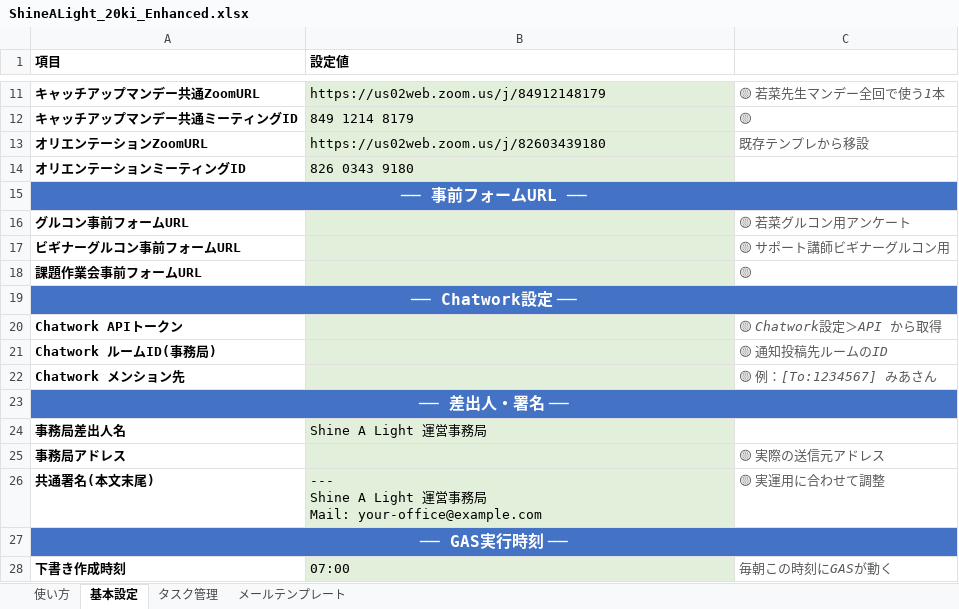
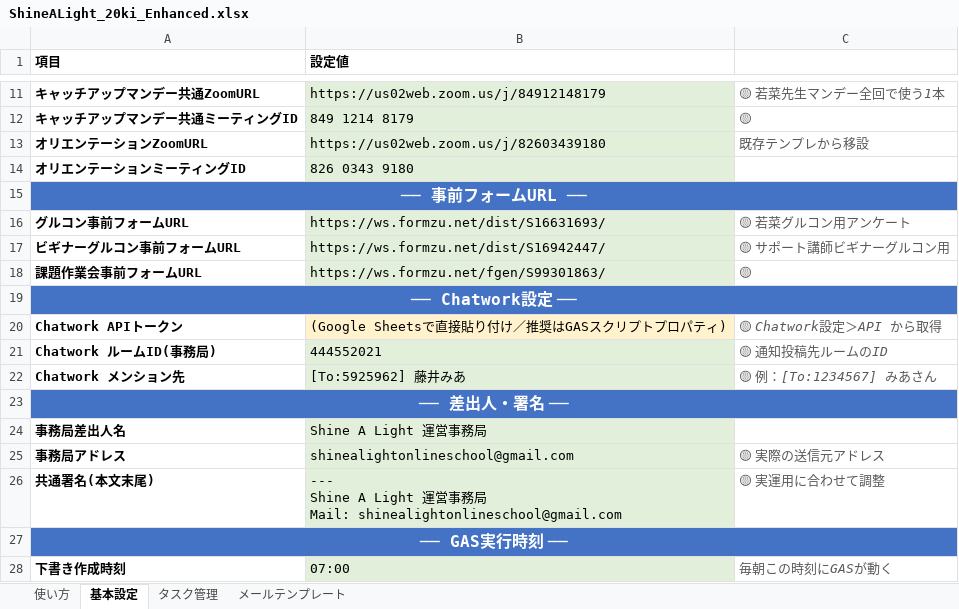
Before and after one commit to Mia-Fujii/claude-code, an Excel workbook: scratchpad/ShineALight_20ki_Enhanced.xlsx, sheet 基本設定, drawn as a sheet; only a part is shown, gaps mark what is left out; values as stored, in another font and other column widths than the file's, no borders; the diff names each change by its address in the sheet, - before the commit and + after, or states it on an @@ line.

```diff
--- a/scratchpad/ShineALight_20ki_Enhanced.xlsx (sheet 基本設定)
+++ b/scratchpad/ShineALight_20ki_Enhanced.xlsx (sheet 基本設定)
-B16 (設定値): (empty)
+B16 (設定値): https://ws.formzu.net/dist/S16631693/
-B17 (設定値): (empty)
+B17 (設定値): https://ws.formzu.net/dist/S16942447/
-B18 (設定値): (empty)
+B18 (設定値): https://ws.formzu.net/fgen/S99301863/
-B20 (設定値): (empty)
+B20 (設定値): (Google Sheetsで直接貼り付け／推奨はGASスクリプトプロパティ)
-B20 fill: #E2EFDA
+B20 fill: #FFF2CC
-B21 (設定値): (empty)
+B21 (設定値): 444552021
-B22 (設定値): (empty)
+B22 (設定値): [To:5925962] 藤井みあ
-B25 (設定値): (empty)
+B25 (設定値): shinealightonlineschool@gmail.com
-B26 (設定値): …Mail: your-office@example.com
+B26 (設定値): …Mail: shinealightonlineschool@gmail.com
```
Also changed, not shown: 1 other file.
